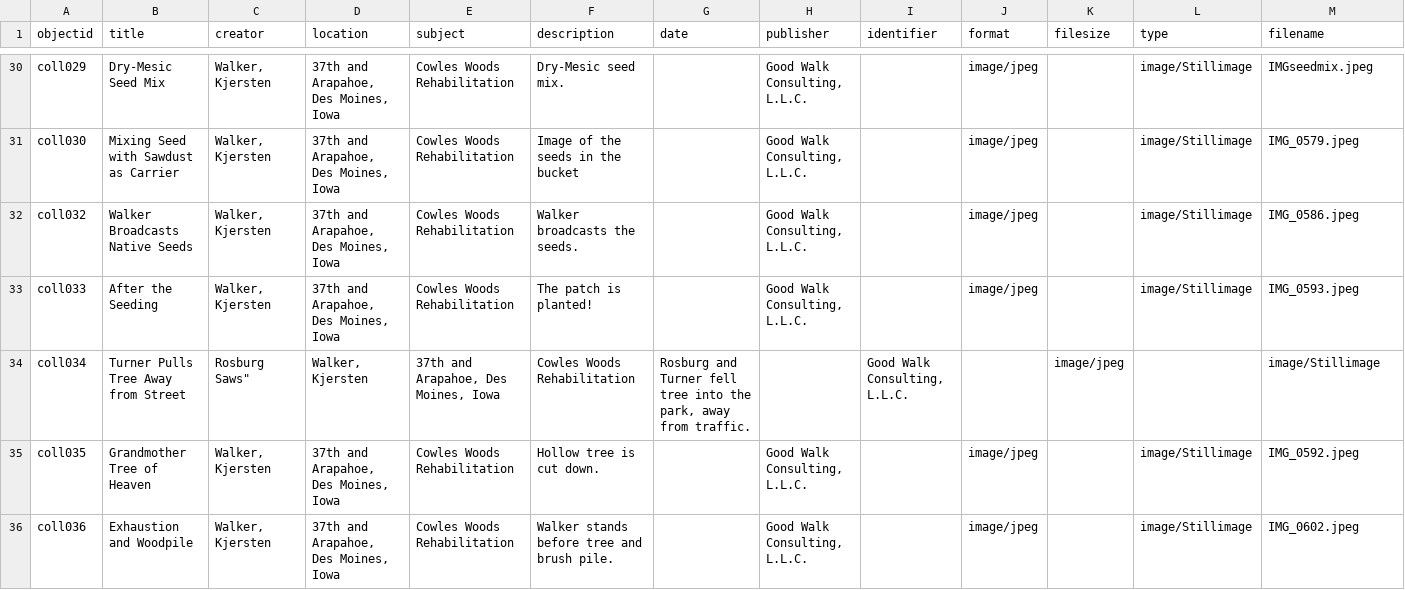
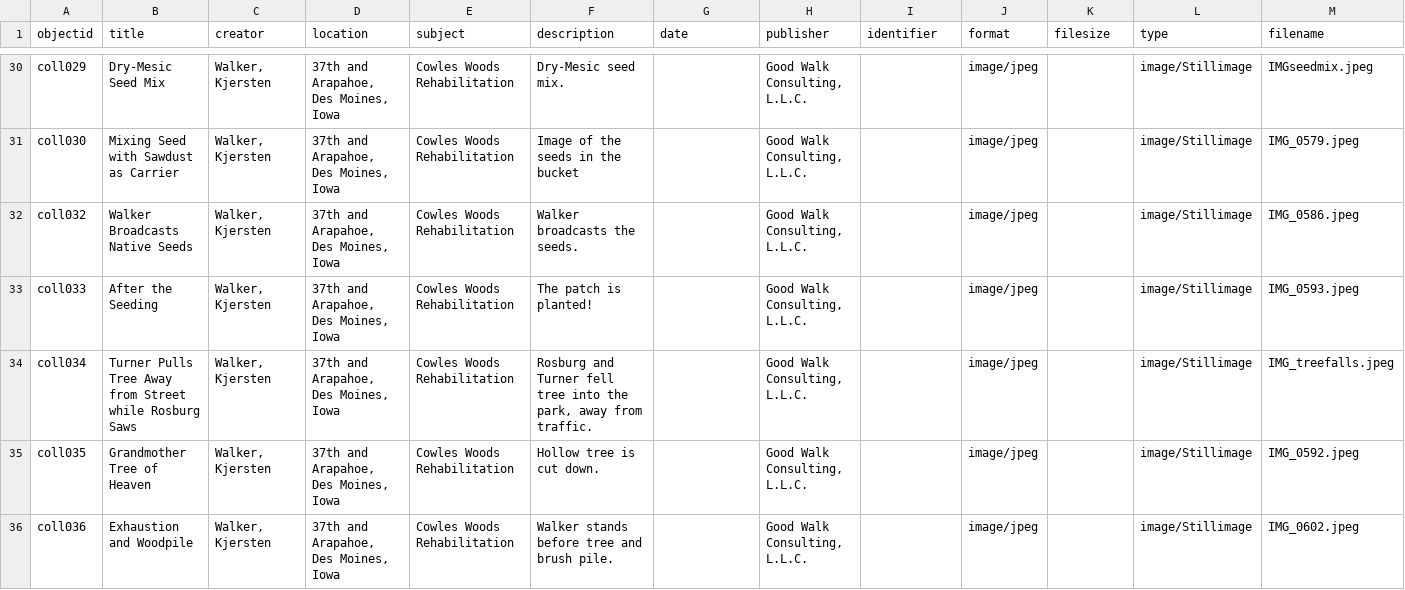
Before and after one commit to KJGoodwalk/cowleswoods-park, a CSV file: _data/cowleswoodsmetadata.csv, drawn as a sheet; only a part is shown, gaps mark what is left out; the diff covers the shown part only; the diff names each change by its address in the sheet, - before the commit and + after, or states it on an @@ line.

Commit message:
Update cowleswoodsmetadata.csv

```diff
--- a/_data/cowleswoodsmetadata.csv
+++ b/_data/cowleswoodsmetadata.csv
-B34 (title): Turner Pulls Tree Away from Street
+B34 (title): Turner Pulls Tree Away from Street while Rosburg Saws
-C34 (creator): Rosburg Saws"
+C34 (creator): Walker, Kjersten
-D34 (location): Walker, Kjersten
+D34 (location): 37th and Arapahoe, Des Moines, Iowa
-E34 (subject): 37th and Arapahoe, Des Moines, Iowa
+E34 (subject): Cowles Woods Rehabilitation
-F34 (description): Cowles Woods Rehabilitation
+F34 (description): Rosburg and Turner fell tree into the park, away from traffic.
-G34 (date): Rosburg and Turner fell tree into the park, away from traffic.
+G34 (date): (empty)
-H34 (publisher): (empty)
+H34 (publisher): Good Walk Consulting, L.L.C.
-I34 (identifier): Good Walk Consulting, L.L.C.
+I34 (identifier): (empty)
-J34 (format): (empty)
+J34 (format): image/jpeg
-K34 (filesize): image/jpeg
+K34 (filesize): (empty)
-L34 (type): (empty)
+L34 (type): image/Stillimage
-M34 (filename): image/Stillimage
+M34 (filename): IMG_treefalls.jpeg
```
Also changed, not shown: 4 edited cells elsewhere in this file.
